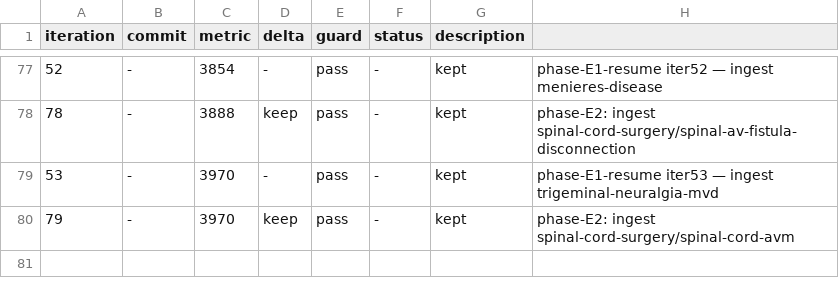
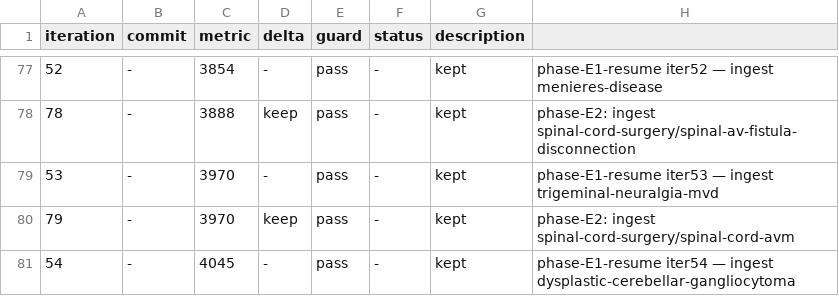
Before and after one commit to brainbloodbarrier/Rhotons-wiki, a TSV file: .autoresearch/nsatlas/results.tsv, drawn as a sheet; only a part is shown, gaps mark what is left out; the diff names each change by its address in the sheet, - before the commit and + after, or states it on an @@ line.

```diff
--- a/.autoresearch/nsatlas/results.tsv
+++ b/.autoresearch/nsatlas/results.tsv
+row 81: 54 | - | 4045 | - | pass | - | kept | phase-E1-resume iter54 — ingest dysplastic-cerebellar-gangliocytoma
```
Also changed, not shown: 4 other files.
